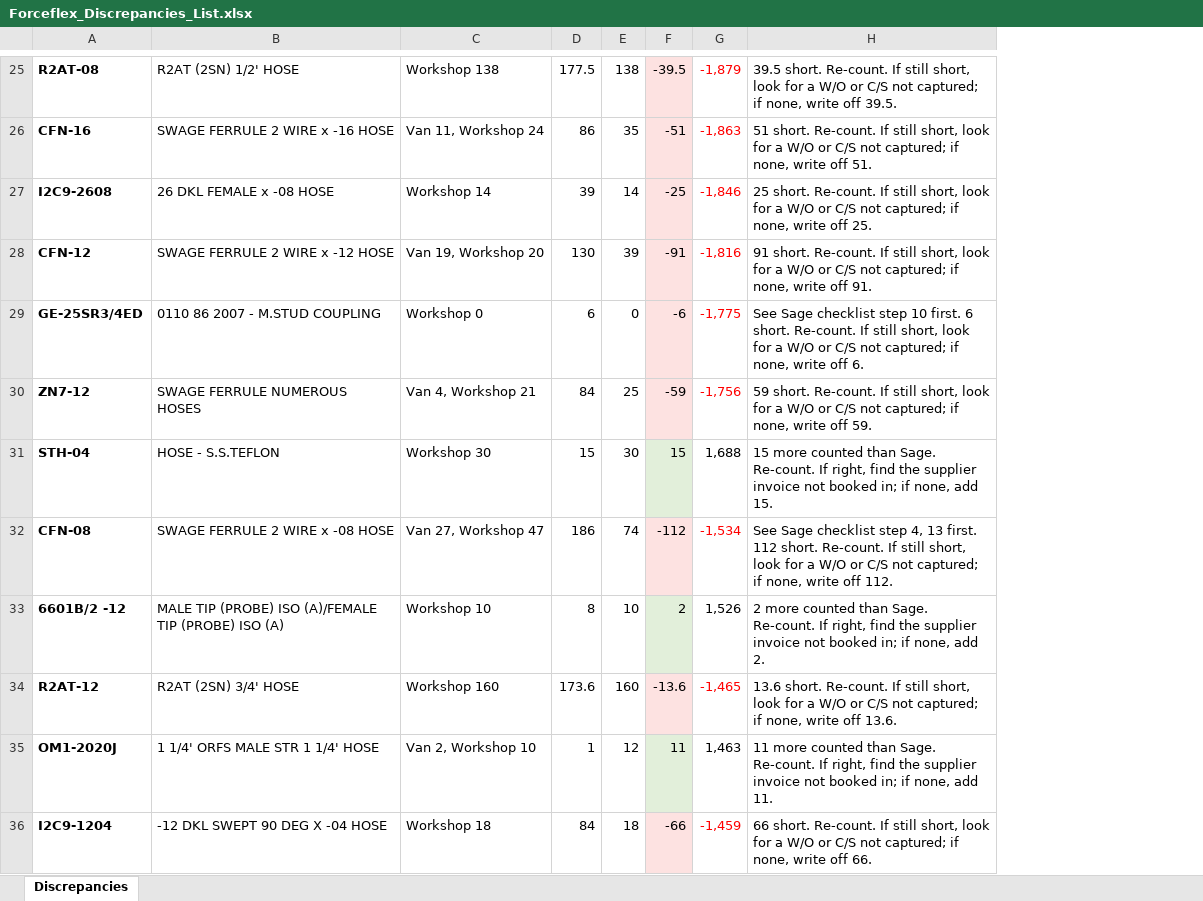
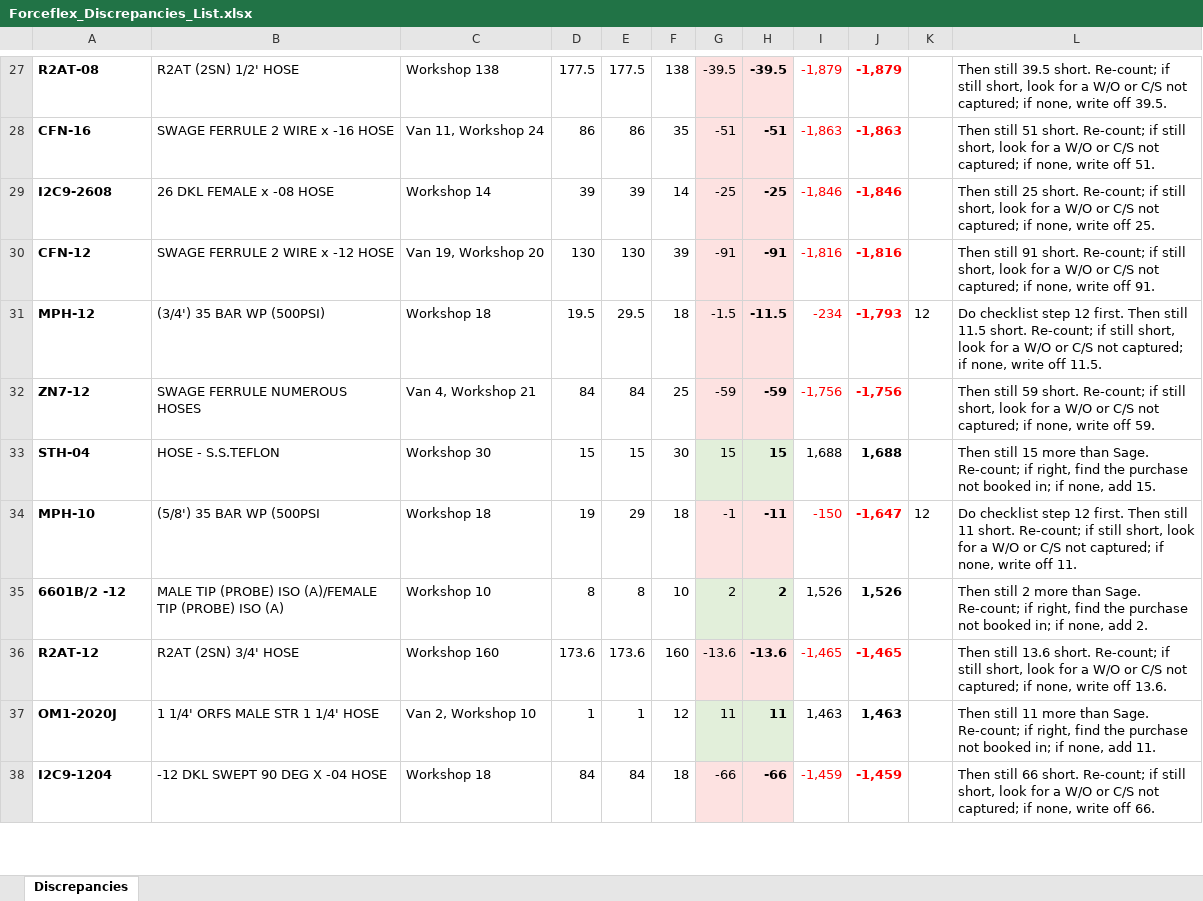
Before and after one commit to MichaelB1300/Forceflex-stock-live, an Excel workbook: Forceflex_Discrepancies_List.xlsx, sheet Discrepancies, drawn as a sheet; only a part is shown, gaps mark what is left out; values as stored, in another font and other column widths than the file's, no borders; removed rows and columns are numbered as before the commit, all else as after; the diff covers the shown part only; the diff names each change by its address in the sheet, - before the commit and + after, or states it on an @@ line.

```diff
--- a/Forceflex_Discrepancies_List.xlsx (sheet Discrepancies)
+++ b/Forceflex_Discrepancies_List.xlsx (sheet Discrepancies)
+column E, rows 27-30: 177.5 | 86 | 39 | 130; rows 32-33: 84 | 15; rows 35-38: 8 | 173.6 | 1 | 84
+column H, rows 27-30: -39.5 | -51 | -25 | -91; rows 32-33: -59 | 15; rows 35-38: 2 | -13.6 | 11 | -66
-column H, rows 25-28: 39.5 short. Re-count. If still short, look for a W/O or C/S not captured; if none, write off 39.5. | 51 short. Re-count. If still short, look for a W/O or C/S not captured; if none, write off 51. | 25 short. Re-count. If still short, look for a W/O or C/S not captured; if none, write off 25. | 91 short. Re-count. If still short, look for a W/O or C/S not captured; if none, write off 91.; rows 30-31: 59 short. Re-count. If still short, look for a W/O or C/S not captured; if none, write off 59. | 15 more counted than Sage. Re-count. If right, find the supplier invoice not booked in; if none, add 15.; rows 33-36: 2 more counted than Sage. Re-count. If right, find the supplier invoice not booked in; if none, add 2. | 13.6 short. Re-count. If still short, look for a W/O or C/S not captured; if none, write off 13.6. | 11 more counted than Sage. Re-count. If right, find the supplier invoice not booked in; if none, add 11. | 66 short. Re-count. If still short, look for a W/O or C/S not captured; if none, write off 66.
+column J, rows 27-30: -1,879 | -1,863 | -1,846 | -1,816; rows 32-33: -1,756 | 1,688; rows 35-38: 1,526 | -1,465 | 1,463 | -1,459
+column K, empty
+column L, rows 27-30: Then still 39.5 short. Re-count; if still short, look for a W/O or C/S not captured; if none, write off 39.5. | Then still 51 short. Re-count; if still short, look for a W/O or C/S not captured; if none, write off 51. | Then still 25 short. Re-count; if still short, look for a W/O or C/S not captured; if none, write off 25. | Then still 91 short. Re-count; if still short, look for a W/O or C/S not captured; if none, write off 91.; rows 32-33: Then still 59 short. Re-count; if still short, look for a W/O or C/S not captured; if none, write off 59. | Then still 15 more than Sage. Re-count; if right, find the purchase not booked in; if none, add 15.; rows 35-38: Then still 2 more than Sage. Re-count; if right, find the purchase not booked in; if none, add 2. | Then still 13.6 short. Re-count; if still short, look for a W/O or C/S not captured; if none, write off 13.6. | Then still 11 more than Sage. Re-count; if right, find the purchase not booked in; if none, add 11. | Then still 66 short. Re-count; if still short, look for a W/O or C/S not captured; if none, write off 66.
@@ row 29 moved to row 522: GE-25SR3/4ED @@
@@ row 182 moved to row 31: MPH-12 @@
-row 32: CFN-08 | SWAGE FERRULE 2 WIRE x -08 HOSE | Van 27, Workshop 47 | 186 | 74 | -112 | -1,534 | See Sage checklist step 4, 13 first. 112 short. Re-count. If still short, look for a W/O or C/S not captured; if none, write off 112.
@@ row 267 moved to row 34: MPH-10 @@
```
Also changed, not shown: 14 added rows, 5 removed rows, 53 moved rows, 35 edited cells and cell formats elsewhere in this sheet, Forceflex_Discrepancies.xlsx, Forceflex_Sage_Fix_List.xlsx, 5 other files.
